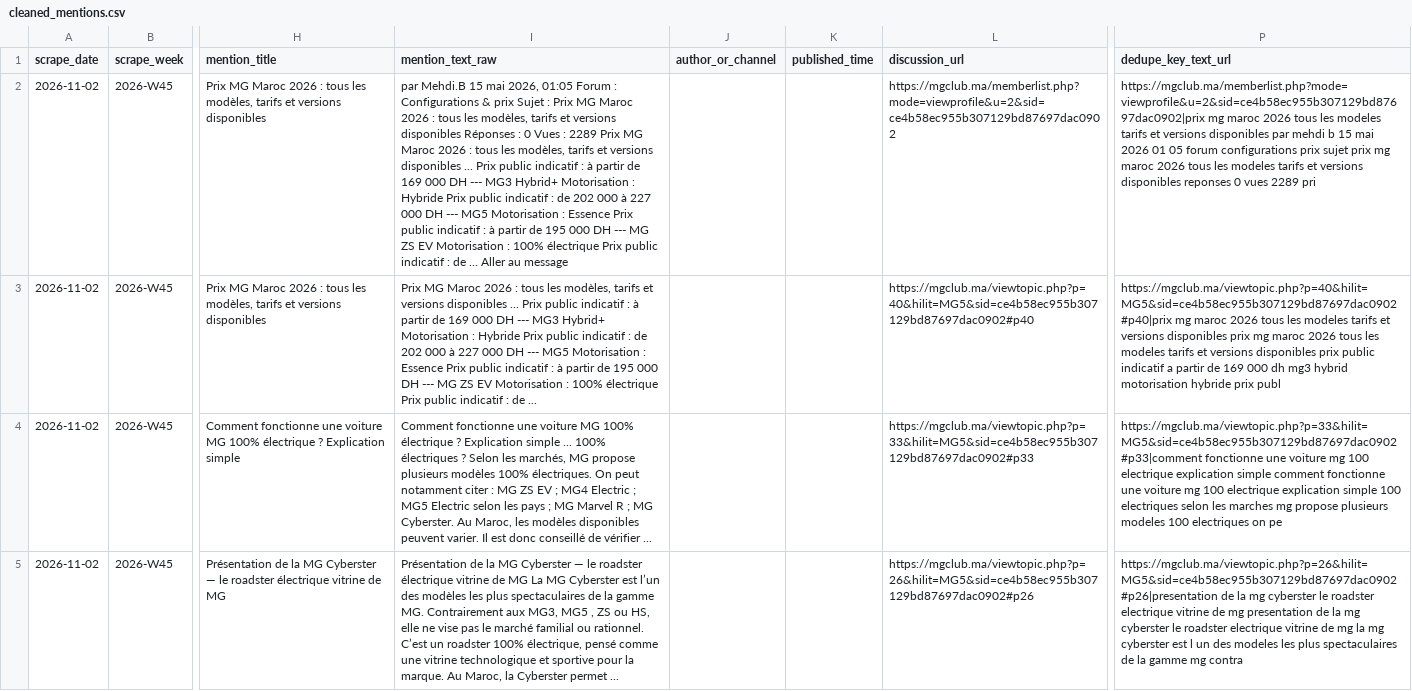
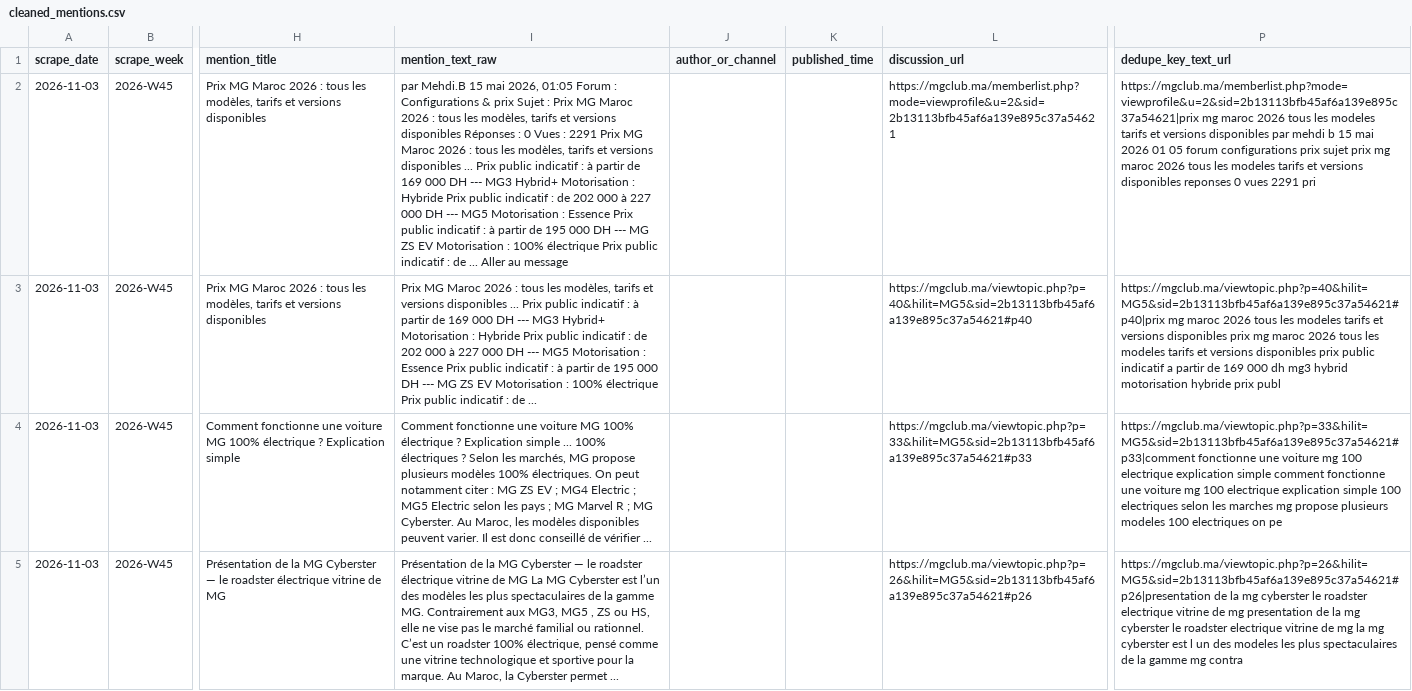
Before and after one commit to DTBknight/car-export-radar, a CSV file: data/latest/cleaned_mentions.csv, drawn as a sheet; only a part is shown, gaps mark what is left out; the diff covers the shown part only; the diff names each change by its address in the sheet, - before the commit and + after, or states it on an @@ line.

```diff
--- a/data/latest/cleaned_mentions.csv
+++ b/data/latest/cleaned_mentions.csv
-A2:A5 (scrape_date): 2026-11-02
+A2:A5 (scrape_date): 2026-11-03
-I2 (mention_text_raw): …Vues : 2289 Prix MG…
+I2 (mention_text_raw): …Vues : 2291 Prix MG…
-L2 (discussion_url): https://mgclub.ma/memberlist.php?mode=viewprofile&u=2&sid=ce4b58ec955b307129bd87697dac0902
+L2 (discussion_url): https://mgclub.ma/memberlist.php?mode=viewprofile&u=2&sid=2b13113bfb45af6a139e895c37a54621
-P2 (dedupe_key_text_url): https://mgclub.ma/memberlist.php?mode=viewprofile&u=2&sid=ce4b58ec955b307129bd87697dac0902|prix mg maroc 2026 tous les modeles tarifs et versions disponibles par mehdi b 15 mai 2026 01 05 forum configurations prix sujet prix mg maroc 2026 tous les modeles tarifs et versions disponibles reponses 0 vues 2289 pri
+P2 (dedupe_key_text_url): https://mgclub.ma/memberlist.php?mode=viewprofile&u=2&sid=2b13113bfb45af6a139e895c37a54621|prix mg maroc 2026 tous les modeles tarifs et versions disponibles par mehdi b 15 mai 2026 01 05 forum configurations prix sujet prix mg maroc 2026 tous les modeles tarifs et versions disponibles reponses 0 vues 2291 pri
-L3 (discussion_url): https://mgclub.ma/viewtopic.php?p=40&hilit=MG5&sid=ce4b58ec955b307129bd87697dac0902#p40
+L3 (discussion_url): https://mgclub.ma/viewtopic.php?p=40&hilit=MG5&sid=2b13113bfb45af6a139e895c37a54621#p40
-P3 (dedupe_key_text_url): https://mgclub.ma/viewtopic.php?p=40&hilit=MG5&sid=ce4b58ec955b307129bd87697dac0902#p40|prix mg maroc…
+P3 (dedupe_key_text_url): https://mgclub.ma/viewtopic.php?p=40&hilit=MG5&sid=2b13113bfb45af6a139e895c37a54621#p40|prix mg maroc…
-L4 (discussion_url): https://mgclub.ma/viewtopic.php?p=33&hilit=MG5&sid=ce4b58ec955b307129bd87697dac0902#p33
+L4 (discussion_url): https://mgclub.ma/viewtopic.php?p=33&hilit=MG5&sid=2b13113bfb45af6a139e895c37a54621#p33
-P4 (dedupe_key_text_url): https://mgclub.ma/viewtopic.php?p=33&hilit=MG5&sid=ce4b58ec955b307129bd87697dac0902#p33|comment fonctionne une…
+P4 (dedupe_key_text_url): https://mgclub.ma/viewtopic.php?p=33&hilit=MG5&sid=2b13113bfb45af6a139e895c37a54621#p33|comment fonctionne une…
-L5 (discussion_url): https://mgclub.ma/viewtopic.php?p=26&hilit=MG5&sid=ce4b58ec955b307129bd87697dac0902#p26
+L5 (discussion_url): https://mgclub.ma/viewtopic.php?p=26&hilit=MG5&sid=2b13113bfb45af6a139e895c37a54621#p26
-P5 (dedupe_key_text_url): https://mgclub.ma/viewtopic.php?p=26&hilit=MG5&sid=ce4b58ec955b307129bd87697dac0902#p26|presentation de la…
+P5 (dedupe_key_text_url): https://mgclub.ma/viewtopic.php?p=26&hilit=MG5&sid=2b13113bfb45af6a139e895c37a54621#p26|presentation de la…
```
Also changed, not shown: 8 edited cells elsewhere in this file, data/latest/evidence_samples.csv, data/latest/model_heat_by_market.csv, 2 other files.
